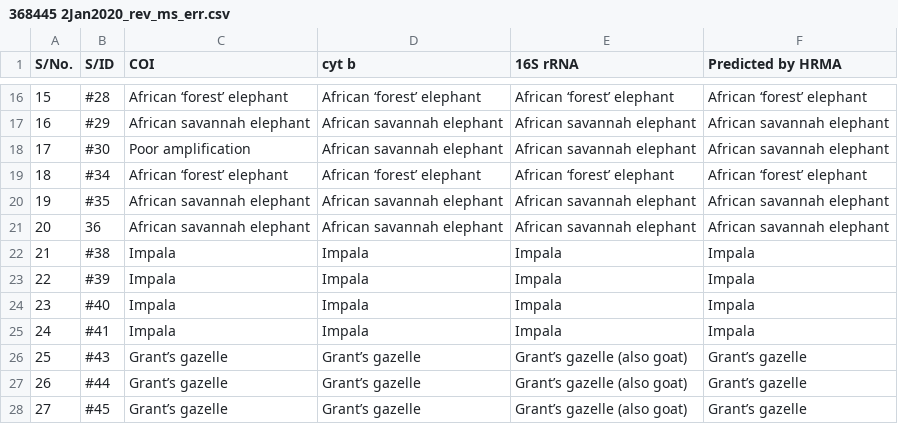
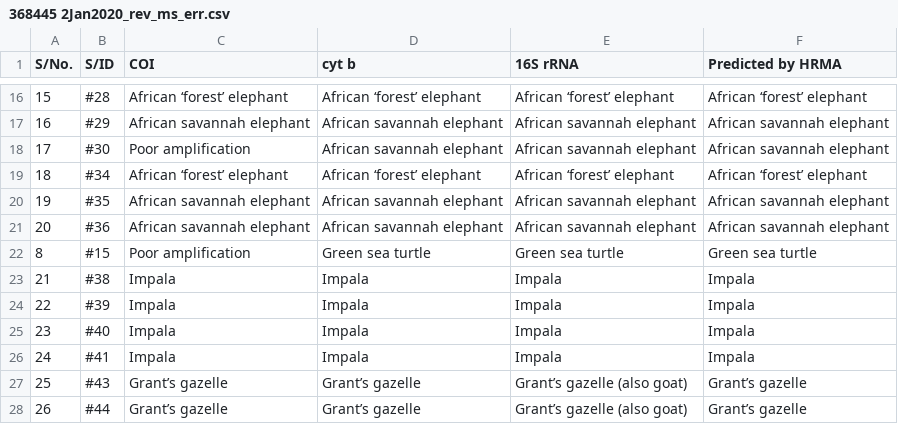
Before and after one commit to ousodaniel/data, a CSV file: 368445 2Jan2020_rev_ms_err.csv, drawn as a sheet; only a part is shown, gaps mark what is left out; the shorter side is filled out with more unchanged rows.

Commit message:
updated errors on schema

```diff
--- a/368445 2Jan2020_rev_ms_err.csv
+++ b/368445 2Jan2020_rev_ms_err.csv
@@ -20,3 +20,4 @@ S/No.,S/ID,COI,cyt b,16S rRNA ,Predicted by HRMA
 19,#35,African savannah elephant,African savannah elephant,African savannah elephant,African savannah elephant
-20,36,African savannah elephant,African savannah elephant,African savannah elephant,African savannah elephant
+20,#36,African savannah elephant,African savannah elephant,African savannah elephant,African savannah elephant
+8,#15,Poor amplification,Green sea turtle,Green sea turtle,Green sea turtle
 21,#38,Impala,Impala,Impala,Impala
```
